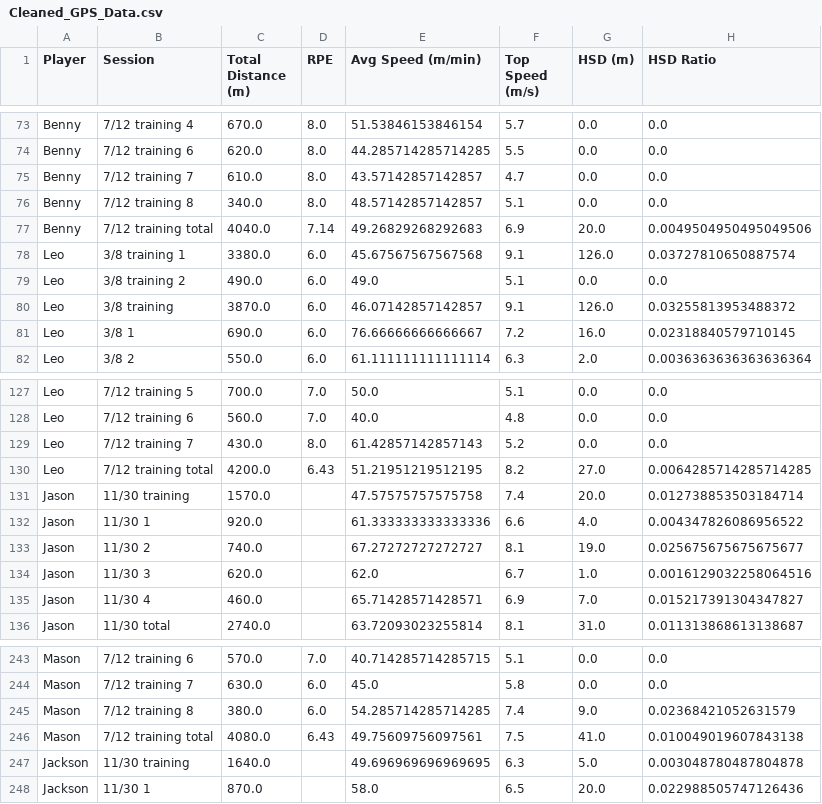
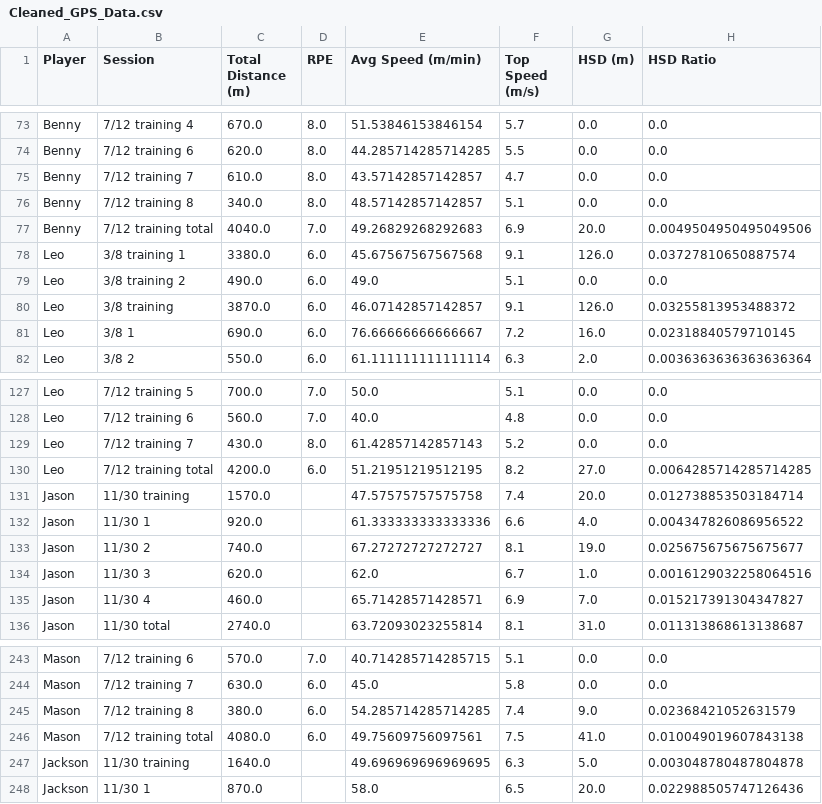
Before and after one commit to kobe881138/CTLA-GPS, a CSV file: Cleaned_GPS_Data.csv, drawn as a sheet; only a part is shown, gaps mark what is left out.

Commit message:
Add files via upload

```diff
--- a/Cleaned_GPS_Data.csv
+++ b/Cleaned_GPS_Data.csv
@@ -76,3 +76,3 @@ Benny,7/12 training 7,610.0,8.0,43.57142857142857,4.7,0.0,0.0
 Benny,7/12 training 8,340.0,8.0,48.57142857142857,5.1,0.0,0.0
-Benny,7/12 training total,4040.0,7.14,49.26829268292683,6.9,20.0,0.0049504950495049506
+Benny,7/12 training total,4040.0,7.0,49.26829268292683,6.9,20.0,0.0049504950495049506
 Leo,3/8 training 1 ,3380.0,6.0,45.67567567567568,9.1,126.0,0.03727810650887574
@@ -129,3 +129,3 @@ Leo,7/12 training 6,560.0,7.0,40.0,4.8,0.0,0.0
 Leo,7/12 training 7,430.0,8.0,61.42857142857143,5.2,0.0,0.0
-Leo,7/12 training total,4200.0,6.43,51.21951219512195,8.2,27.0,0.0064285714285714285
+Leo,7/12 training total,4200.0,6.0,51.21951219512195,8.2,27.0,0.0064285714285714285
 Jason,11/30 training,1570.0,,47.57575757575758,7.4,20.0,0.012738853503184714
@@ -245,3 +245,3 @@ Mason,7/12 training 7,630.0,6.0,45.0,5.8,0.0,0.0
 Mason,7/12 training 8,380.0,6.0,54.285714285714285,7.4,9.0,0.02368421052631579
-Mason,7/12 training total,4080.0,6.43,49.75609756097561,7.5,41.0,0.010049019607843138
+Mason,7/12 training total,4080.0,6.0,49.75609756097561,7.5,41.0,0.010049019607843138
 Jackson,11/30 training,1640.0,,49.696969696969695,6.3,5.0,0.003048780487804878
```
